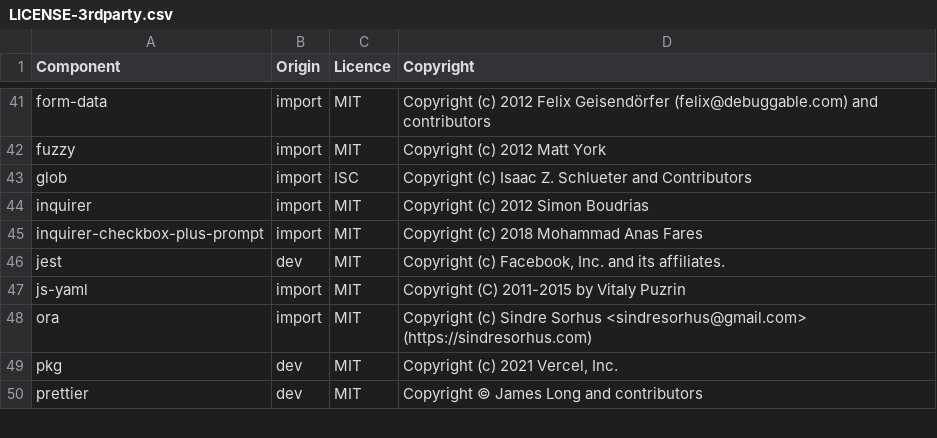
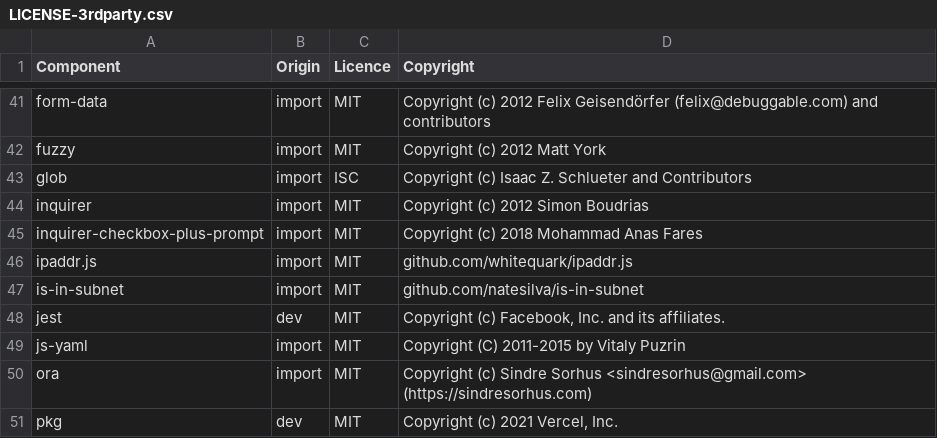
Before and after one commit to DataDog/datadog-ci, a CSV file: LICENSE-3rdparty.csv, drawn as a sheet; only a part is shown, gaps mark what is left out; the shorter side is filled out with more unchanged rows; the diff names each change by its address in the sheet, - before the commit and + after, or states it on an @@ line.

Commit message:
Add new dependencies to license

```diff
--- a/LICENSE-3rdparty.csv
+++ b/LICENSE-3rdparty.csv
+row 46: ipaddr.js | import | MIT | github.com/whitequark/ipaddr.js
+row 47: is-in-subnet | import | MIT | github.com/natesilva/is-in-subnet
```
